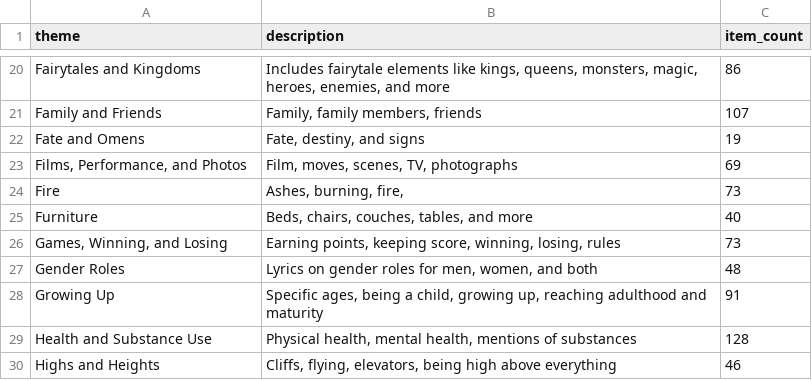
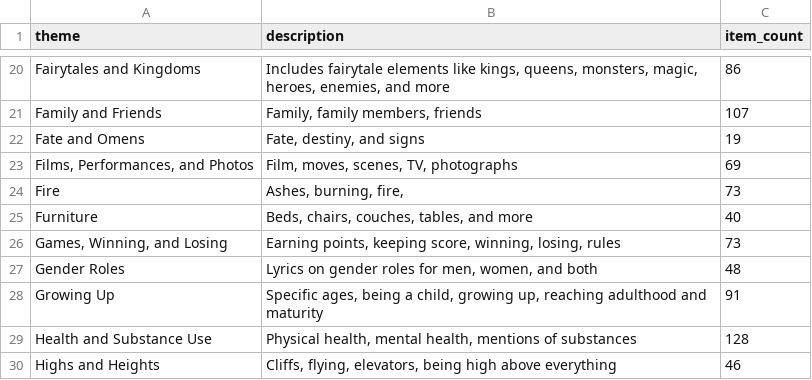
Before and after one commit to kmcphie/ts-vis, a CSV file: data/themeCount.csv, drawn as a sheet; only a part is shown, gaps mark what is left out.

```diff
--- a/data/themeCount.csv
+++ b/data/themeCount.csv
@@ -22,3 +22,3 @@ Family and Friends,"Family, family members, friends",107
 Fate and Omens,"Fate, destiny, and signs",19
-"Films, Performance, and Photos","Film, moves, scenes, TV, photographs",69
+"Films, Performances, and Photos","Film, moves, scenes, TV, photographs",69
 Fire,"Ashes, burning, fire, ",73
```
Also changed, not shown: 2 other files.
